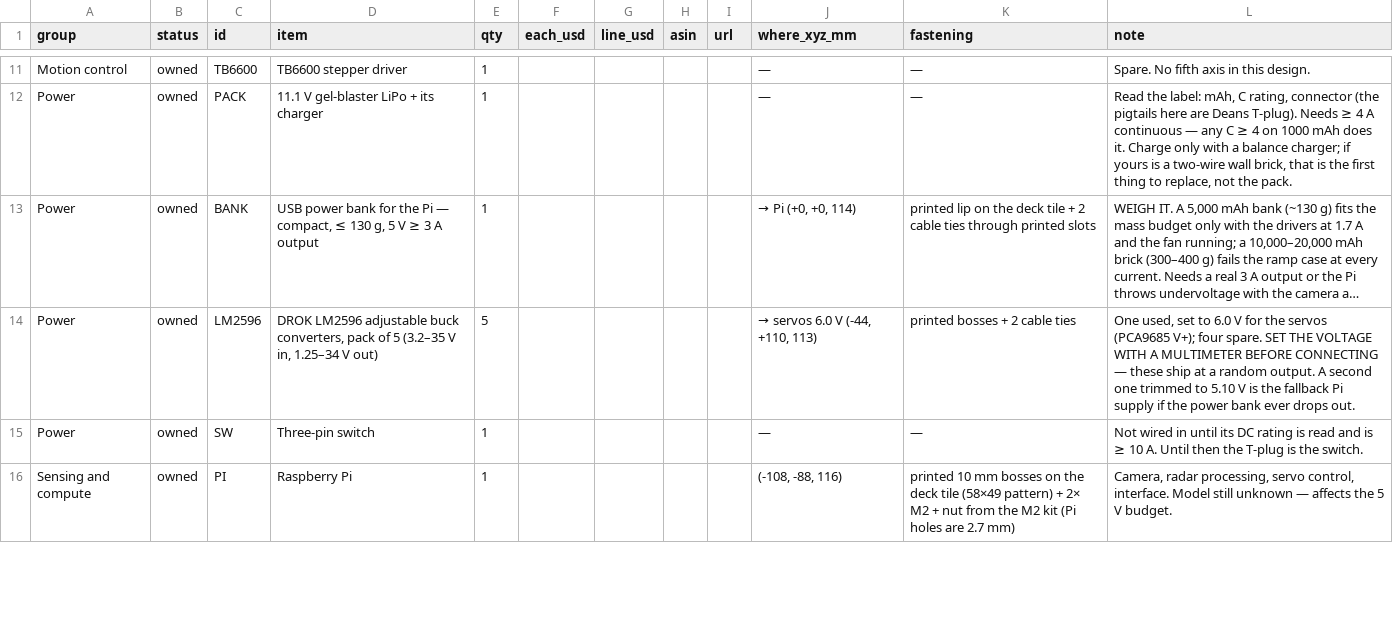
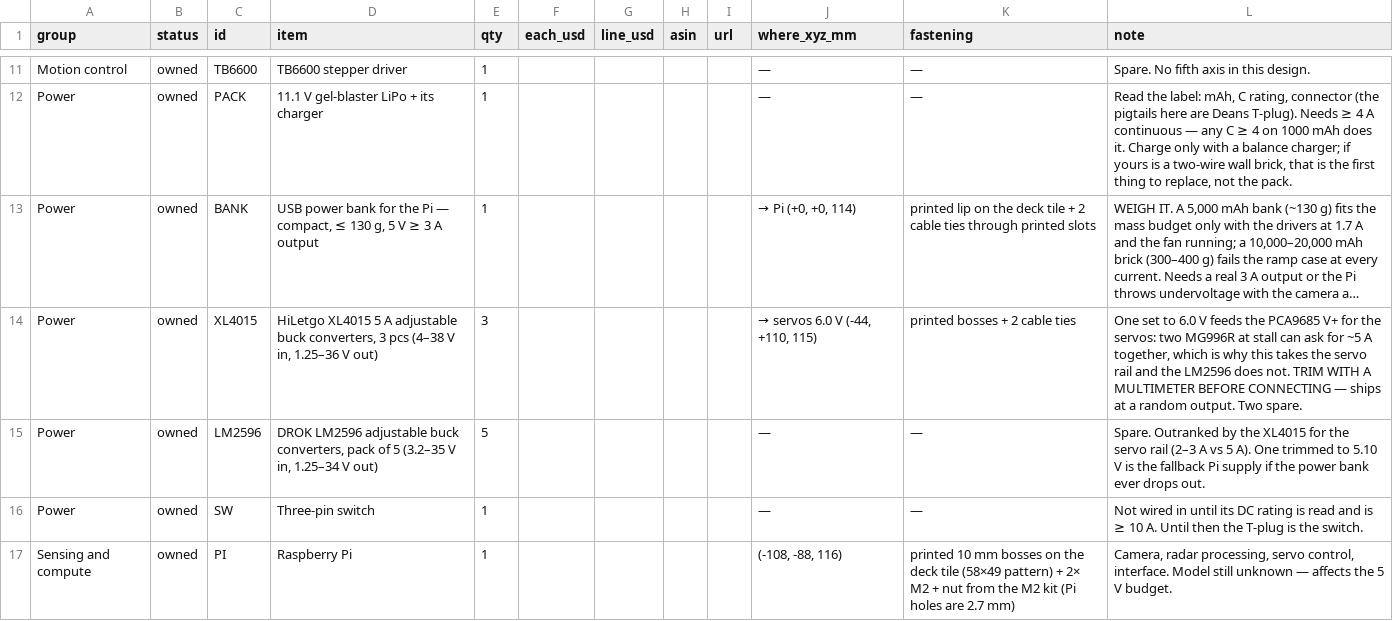
Before and after one commit to rishith-c/hound, a CSV file: bom-site/bom.csv, drawn as a sheet; only a part is shown, gaps mark what is left out; long unchanged cells end in …; addresses are those after the commit; the diff names each change by its address in the sheet, - before the commit and + after, or states it on an @@ line.

Commit message:
XL4015 5 A buck takes the servo rail; LM2596 becomes spare

```diff
--- a/bom-site/bom.csv
+++ b/bom-site/bom.csv
+row 14: Power | owned | XL4015 | HiLetgo XL4015 5 A adjustable buck converters, 3 pcs (4–38 V in, 1.25–36 V out) | 3 |  |  |  |  | → servos 6.0 V (-44, +110, 115) | printed bosses + 2 cable ties | One set to 6.0 V feeds the PCA9685 V+ for the servos: two MG996R at stall can ask for ~5 A together, which is why this takes the servo rail and the LM2596 does not. TRIM WITH A MULTIMETER BEFORE CONNECTING — ships at a random output. Two spare.
-J15 (where_xyz_mm): → servos 6.0 V (-44, +110, 113)
+J15 (where_xyz_mm): —
-K15 (fastening): printed bosses + 2 cable ties
+K15 (fastening): —
-L15 (note): One used, set to 6.0 V for the servos (PCA9685 V+); four spare. SET THE VOLTAGE WITH A MULTIMETER BEFORE CONNECTING — these ship at a random output. A second one trimmed to…
+L15 (note): Spare. Outranked by the XL4015 for the servo rail (2–3 A vs 5 A). One trimmed to…
```
Also changed, not shown: assembly.csv, bom-site/assembly.csv, 7 other files.
